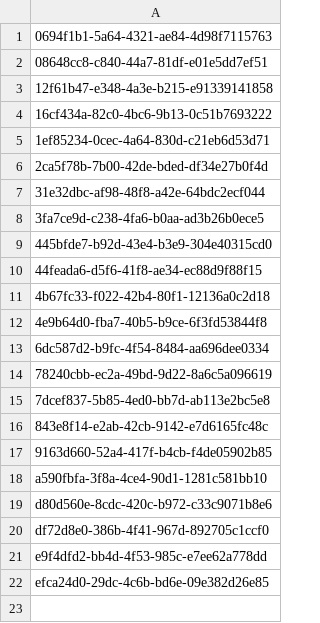
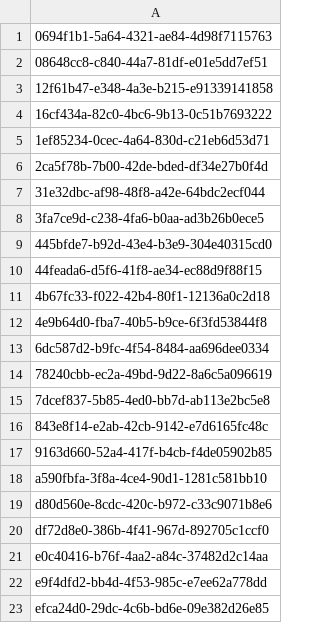
Before and after one commit to aquametalabs/aquameta, a CSV file: bundles-available/org.aquameta.core.ide/rowset.csv, drawn as a sheet; the diff names each change by its address in the sheet, - before the commit and + after, or states it on an @@ line.

```diff
--- a/bundles-available/org.aquameta.core.ide/rowset.csv
+++ b/bundles-available/org.aquameta.core.ide/rowset.csv
+row 21: e0c40416-b76f-4aa2-a84c-37482d2c14aa
```
Also changed, not shown: bundles-available/org.aquameta.core.ide/commit.csv, 4 other files.
